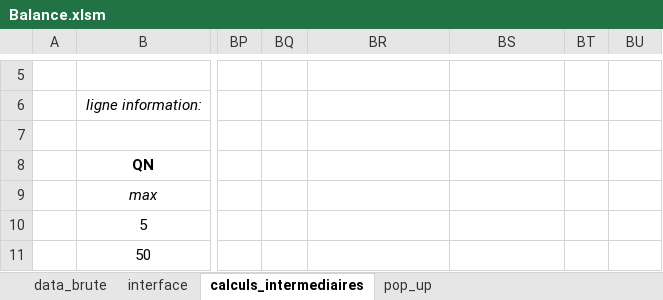
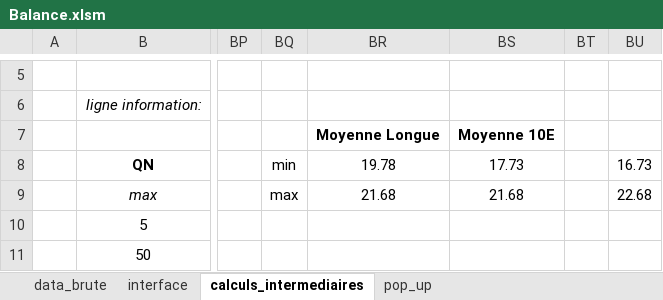
Before and after one commit to adasilva33/balance_solina, an Excel workbook: Balance.xlsm, sheet calculs_intermediaires, drawn as a sheet; only a part is shown, gaps mark what is left out; values as stored, in another font and other column widths than the file's, no borders; charts and pictures and conditional formats not drawn; the diff names each change by its address in the sheet, - before the commit and + after, or states it on an @@ line.

```diff
--- a/Balance.xlsm (sheet calculs_intermediaires)
+++ b/Balance.xlsm (sheet calculs_intermediaires)
-BR7: (empty)
+BR7: Moyenne Longue
-BS7: (empty)
+BS7: Moyenne 10E
-BQ8: (empty)
+BQ8: min
-BR8: (empty)
+BR8: 19.78
-BS8: (empty)
+BS8: 17.73
-BU8: (empty)
+BU8: 16.73
-BQ9: (empty)
+BQ9: max
-BR9: (empty)
+BR9: 21.68
-BS9: (empty)
+BS9: 21.68
-BU9: (empty)
+BU9: 22.68
```
Also changed, not shown: sheet interface, charts or pictures, 7 other files.
